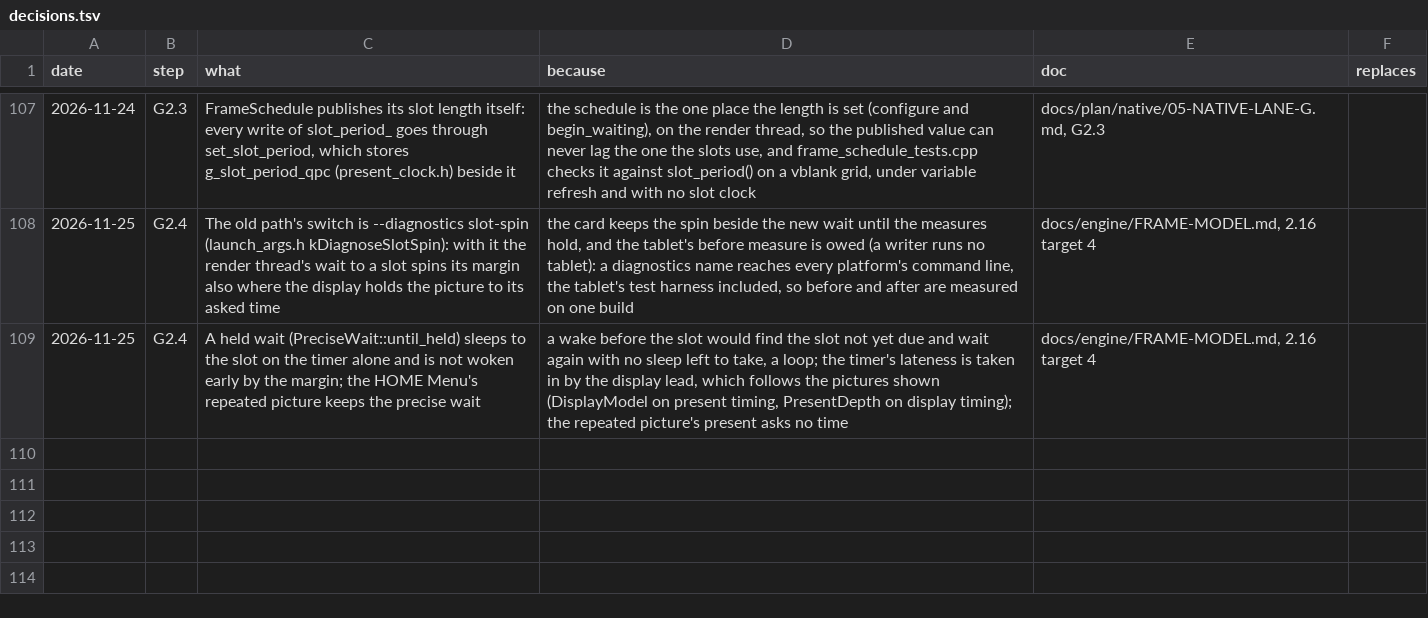
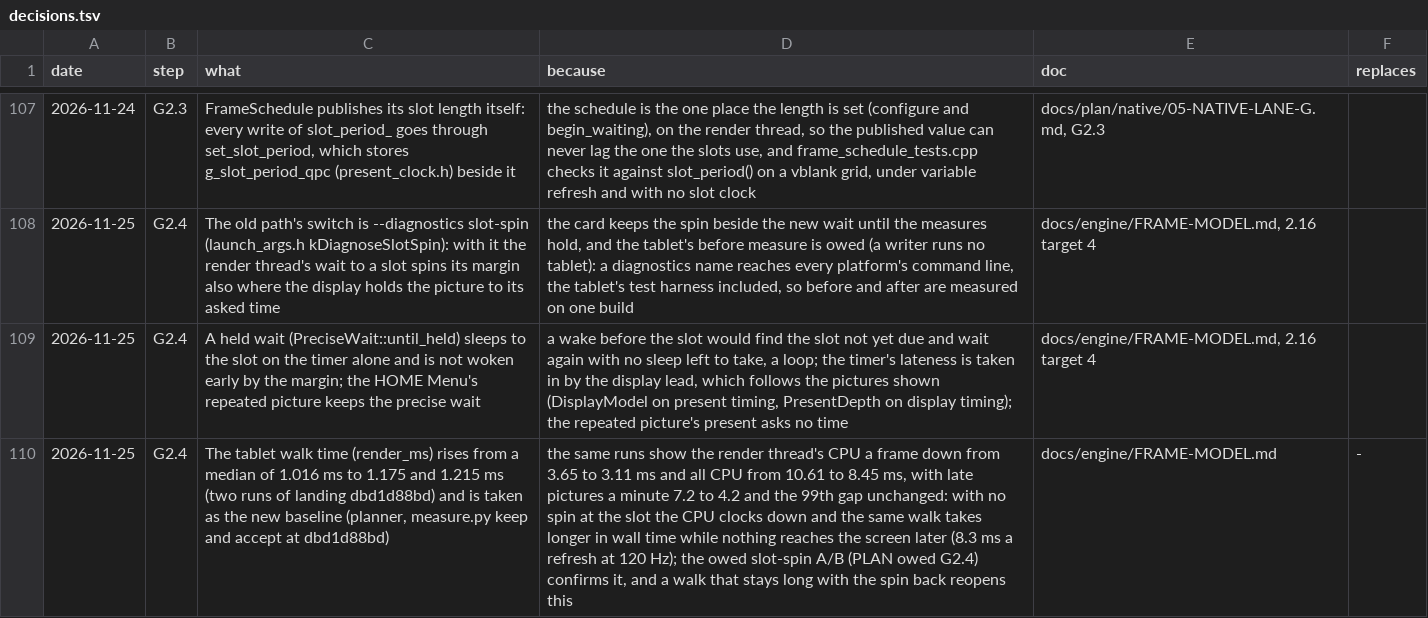
Before and after one commit to keepvaibin/nebula, a TSV file: docs/plan/native/decisions.tsv, drawn as a sheet; only a part is shown, gaps mark what is left out; the diff names each change by its address in the sheet, - before the commit and + after, or states it on an @@ line.

Commit message:
G2.4: the tablet walk time's rise is taken as its baseline
With no spin at the slot the tablet's CPU clocks down: the render thread's
CPU a frame fell 20% and the walk took 0.16 ms longer in wall time, with no
picture later. Recorded in decisions.tsv.

```diff
--- a/docs/plan/native/decisions.tsv
+++ b/docs/plan/native/decisions.tsv
+row 110: 2026-11-25 | G2.4 | The tablet walk time (render_ms) rises from a median of 1.016 ms to 1.175 and 1.215 ms (two runs of landing dbd1d88bd) and is taken as the new baseline (planner, measure.py keep and accept at dbd1d88bd) | the same runs show the render thread's CPU a frame down from 3.65 to 3.11 ms and all CPU from 10.61 to 8.45 ms, with late pictures a minute 7.2 to 4.2 and the 99th gap unchanged: with no spin at the slot the CPU clocks down and the same walk takes longer in wall time while nothing reaches the screen later (8.3 ms a refresh at 120 Hz); the owed slot-spin A/B (PLAN owed G2.4) confirms it, and a walk that stays long with the spin back reopens this | docs/engine/FRAME-MODEL.md | -
```
